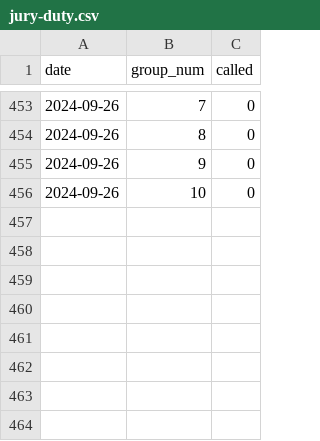
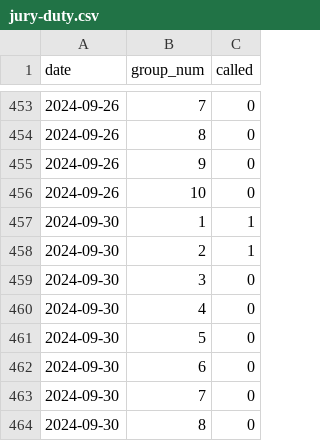
Before and after one commit to bbgatch/bbgatch.github.io, a CSV file: projects/jury-duty/jury-duty.csv, drawn as a sheet; only a part is shown, gaps mark what is left out; the diff names each change by its address in the sheet, - before the commit and + after, or states it on an @@ line.

Commit message:
Update jury-duty.csv

```diff
--- a/projects/jury-duty/jury-duty.csv
+++ b/projects/jury-duty/jury-duty.csv
+row 457: 2024-09-30 | 1 | 1
+row 458: 2024-09-30 | 2 | 1
+row 459: 2024-09-30 | 3 | 0
+row 460: 2024-09-30 | 4 | 0
+row 461: 2024-09-30 | 5 | 0
+row 462: 2024-09-30 | 6 | 0
+row 463: 2024-09-30 | 7 | 0
+row 464: 2024-09-30 | 8 | 0
```
